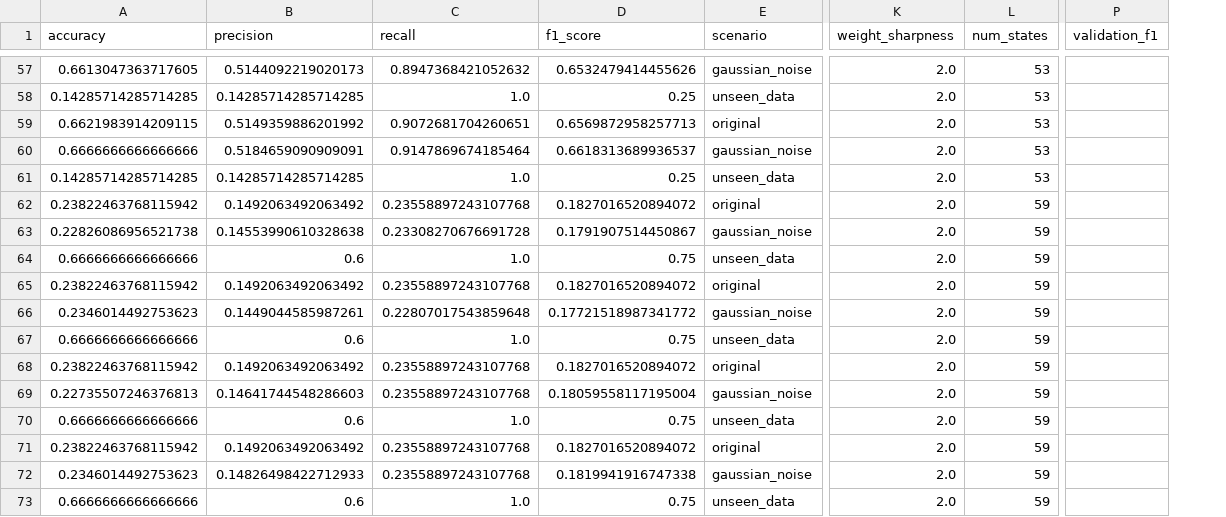
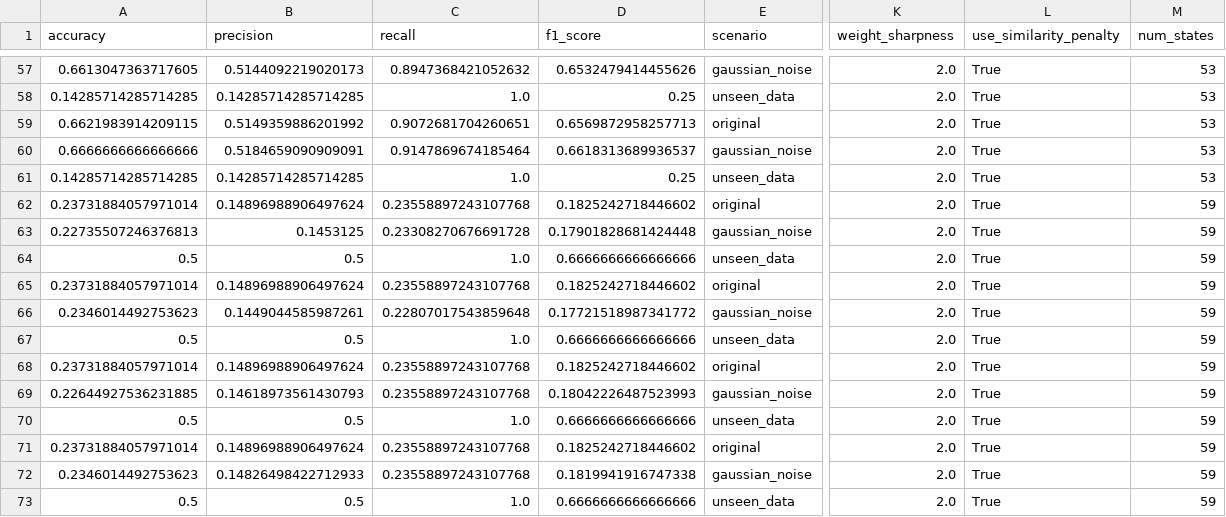
Before and after one commit to tayrubys/TimeSeries-Enhanced, a CSV file: results/outputs/automata_advanced_all_scenarios_metrics.csv, drawn as a sheet; only a part is shown, gaps mark what is left out; removed rows and columns are numbered as before the commit, all else as after; the diff covers the shown part only; the diff names each change by its address in the sheet, - before the commit and + after, or states it on an @@ line.

```diff
--- a/results/outputs/automata_advanced_all_scenarios_metrics.csv
+++ b/results/outputs/automata_advanced_all_scenarios_metrics.csv
+column L (use_similarity_penalty), rows 57-73: all True
-column P (validation_f1), empty
-A62 (accuracy): 0.23822463768115942
+A62 (accuracy): 0.23731884057971014
-B62 (precision): 0.1492063492063492
+B62 (precision): 0.14896988906497624
-D62 (f1_score): 0.1827016520894072
+D62 (f1_score): 0.1825242718446602
-A63 (accuracy): 0.22826086956521738
+A63 (accuracy): 0.22735507246376813
-B63 (precision): 0.14553990610328638
+B63 (precision): 0.1453125
-D63 (f1_score): 0.1791907514450867
+D63 (f1_score): 0.17901828681424448
-A64 (accuracy): 0.6666666666666666
+A64 (accuracy): 0.5
-B64 (precision): 0.6
+B64 (precision): 0.5
-D64 (f1_score): 0.75
+D64 (f1_score): 0.6666666666666666
-A65 (accuracy): 0.23822463768115942
+A65 (accuracy): 0.23731884057971014
-B65 (precision): 0.1492063492063492
+B65 (precision): 0.14896988906497624
-D65 (f1_score): 0.1827016520894072
+D65 (f1_score): 0.1825242718446602
-A67 (accuracy): 0.6666666666666666
+A67 (accuracy): 0.5
-B67 (precision): 0.6
+B67 (precision): 0.5
-D67 (f1_score): 0.75
+D67 (f1_score): 0.6666666666666666
-A68 (accuracy): 0.23822463768115942
+A68 (accuracy): 0.23731884057971014
-B68 (precision): 0.1492063492063492
+B68 (precision): 0.14896988906497624
-D68 (f1_score): 0.1827016520894072
+D68 (f1_score): 0.1825242718446602
-A69 (accuracy): 0.22735507246376813
+A69 (accuracy): 0.22644927536231885
-B69 (precision): 0.14641744548286603
+B69 (precision): 0.14618973561430793
-D69 (f1_score): 0.18059558117195004
+D69 (f1_score): 0.18042226487523993
-A70 (accuracy): 0.6666666666666666
+A70 (accuracy): 0.5
-B70 (precision): 0.6
+B70 (precision): 0.5
-D70 (f1_score): 0.75
+D70 (f1_score): 0.6666666666666666
-A71 (accuracy): 0.23822463768115942
+A71 (accuracy): 0.23731884057971014
-B71 (precision): 0.1492063492063492
+B71 (precision): 0.14896988906497624
-D71 (f1_score): 0.1827016520894072
+D71 (f1_score): 0.1825242718446602
-A73 (accuracy): 0.6666666666666666
+A73 (accuracy): 0.5
-B73 (precision): 0.6
+B73 (precision): 0.5
-D73 (f1_score): 0.75
+D73 (f1_score): 0.6666666666666666
```
Also changed, not shown: 117 edited cells elsewhere in this file, results/outputs/automata_batadal_seed_summary.csv, results/outputs/automata_param_sensitivity_metrics.csv, 12 other files.
